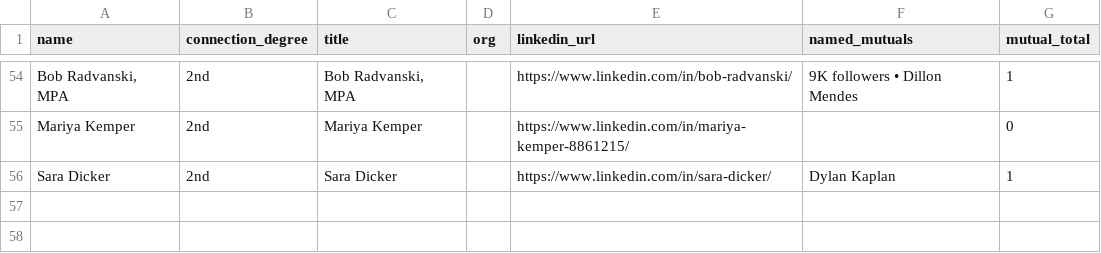
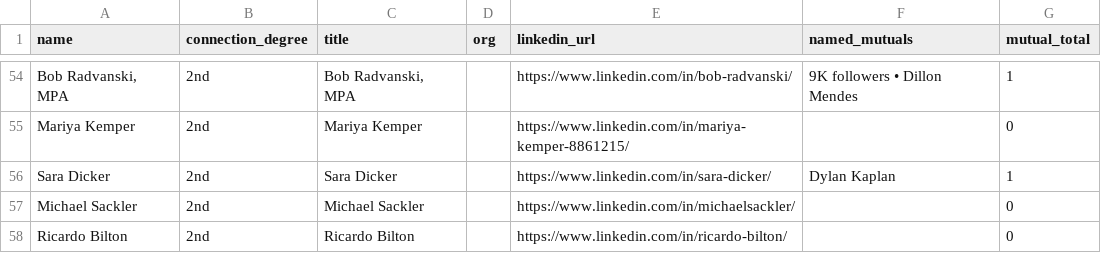
Before and after one commit to vabresto/vb-kb, a CSV file: insurance_primary_icp_nyc_second_degree_results.csv, drawn as a sheet; only a part is shown, gaps mark what is left out; the diff names each change by its address in the sheet, - before the commit and + after, or states it on an @@ line.

Commit message:
data: nyc insurance icp page 10 query 5/10 (+2, total 57)

```diff
--- a/insurance_primary_icp_nyc_second_degree_results.csv
+++ b/insurance_primary_icp_nyc_second_degree_results.csv
+row 57: Michael Sackler | 2nd | Michael Sackler |  | https://www.linkedin.com/in/michaelsackler/ |  | 0
+row 58: Ricardo Bilton | 2nd | Ricardo Bilton |  | https://www.linkedin.com/in/ricardo-bilton/ |  | 0
```
Also changed, not shown: 1 other file.
